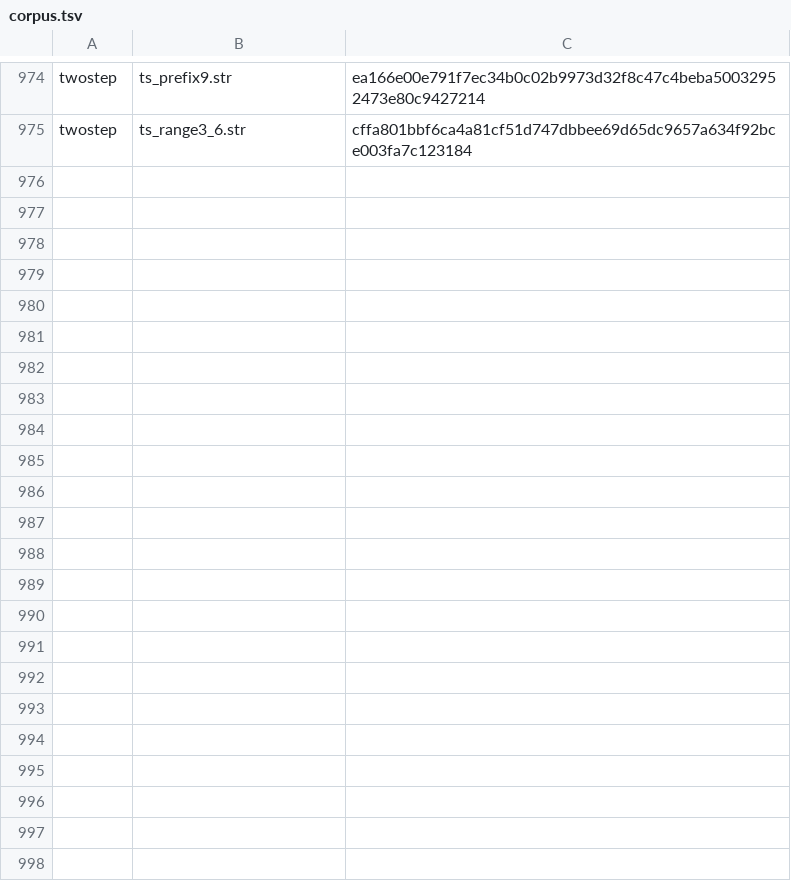
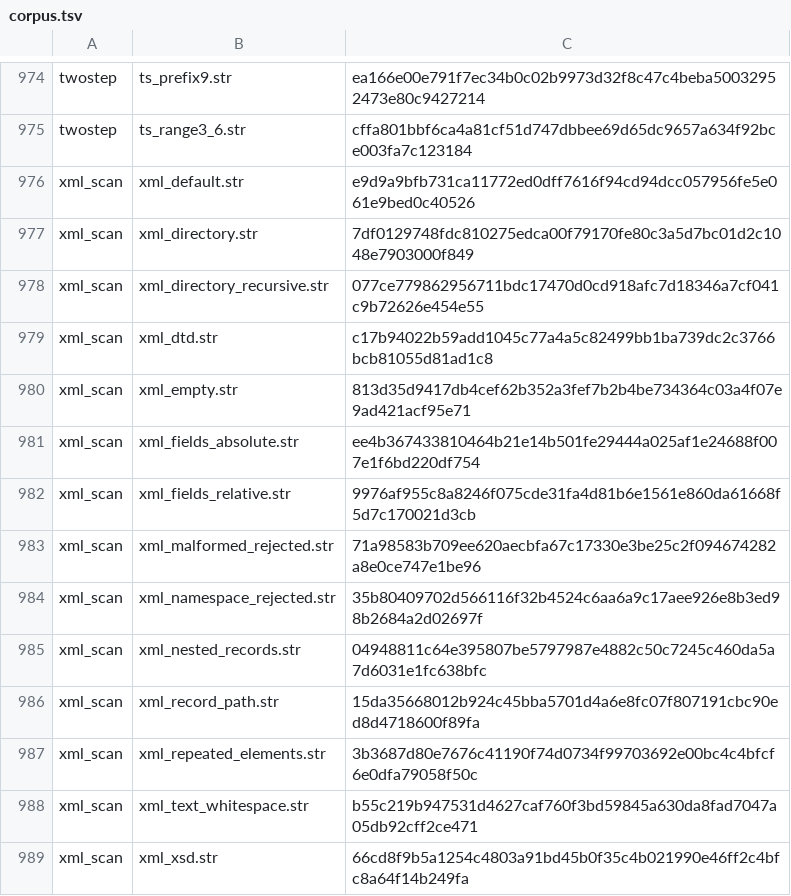
Before and after one commit to witold-andelie/data-mining-software, a TSV file: xtask/corpus.tsv, drawn as a sheet; only a part is shown, gaps mark what is left out; the diff names each change by its address in the sheet, - before the commit and + after, or states it on an @@ line.

```diff
--- a/xtask/corpus.tsv
+++ b/xtask/corpus.tsv
+row 976: xml_scan | xml_default.str | e9d9a9bfb731ca11772ed0dff7616f94cd94dcc057956fe5e061e9bed0c40526
+row 977: xml_scan | xml_directory.str | 7df0129748fdc810275edca00f79170fe80c3a5d7bc01d2c1048e7903000f849
+row 978: xml_scan | xml_directory_recursive.str | 077ce779862956711bdc17470d0cd918afc7d18346a7cf041c9b72626e454e55
+row 979: xml_scan | xml_dtd.str | c17b94022b59add1045c77a4a5c82499bb1ba739dc2c3766bcb81055d81ad1c8
+row 980: xml_scan | xml_empty.str | 813d35d9417db4cef62b352a3fef7b2b4be734364c03a4f07e9ad421acf95e71
+row 981: xml_scan | xml_fields_absolute.str | ee4b367433810464b21e14b501fe29444a025af1e24688f007e1f6bd220df754
+row 982: xml_scan | xml_fields_relative.str | 9976af955c8a8246f075cde31fa4d81b6e1561e860da61668f5d7c170021d3cb
+row 983: xml_scan | xml_malformed_rejected.str | 71a98583b709ee620aecbfa67c17330e3be25c2f094674282a8e0ce747e1be96
+row 984: xml_scan | xml_namespace_rejected.str | 35b80409702d566116f32b4524c6aa6a9c17aee926e8b3ed98b2684a2d02697f
+row 985: xml_scan | xml_nested_records.str | 04948811c64e395807be5797987e4882c50c7245c460da5a7d6031e1fc638bfc
+row 986: xml_scan | xml_record_path.str | 15da35668012b924c45bba5701d4a6e8fc07f807191cbc90ed8d4718600f89fa
+row 987: xml_scan | xml_repeated_elements.str | 3b3687d80e7676c41190f74d0734f99703692e00bc4c4bfcf6e0dfa79058f50c
+row 988: xml_scan | xml_text_whitespace.str | b55c219b947531d4627caf760f3bd59845a630da8fad7047a05db92cff2ce471
+row 989: xml_scan | xml_xsd.str | 66cd8f9b5a1254c4803a91bd45b0f35c4b021990e46ff2c4bfc8a64f14b249fa
```
Also changed, not shown: 2 other files.
